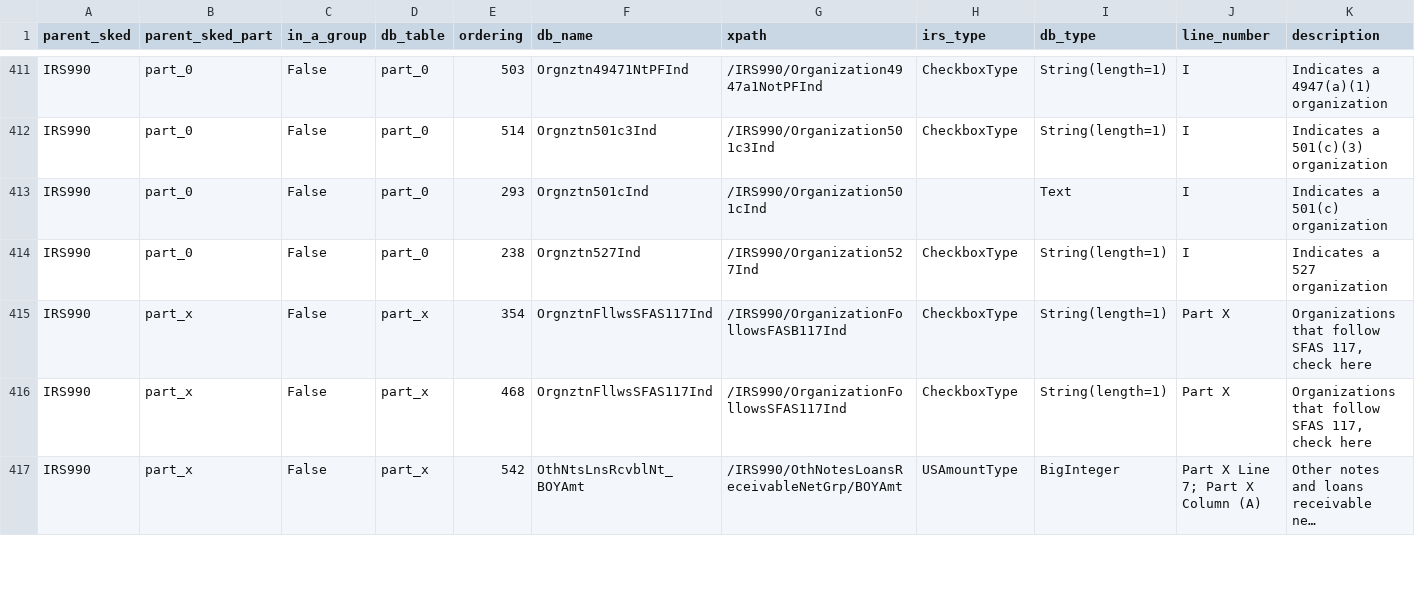
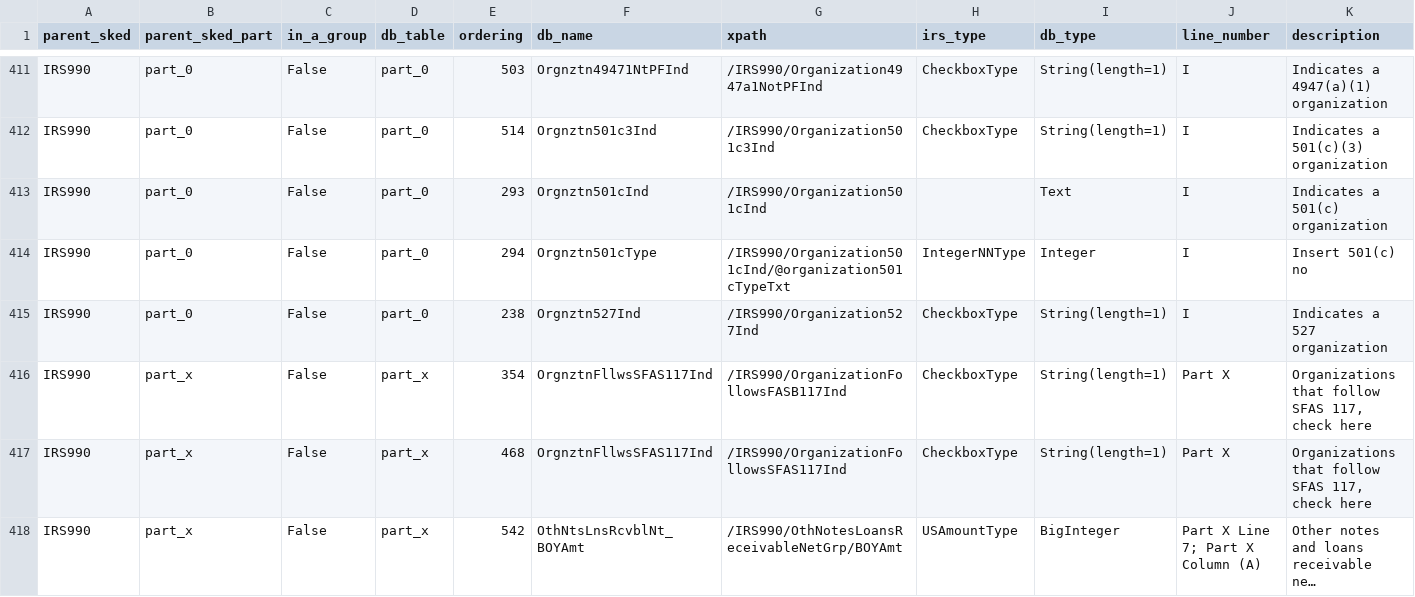
Before and after one commit to jsfenfen/990-xml-metadata, a CSV file: variables.csv, drawn as a sheet; only a part is shown, gaps mark what is left out; long unchanged cells end in …; rows hold the shown columns only; the diff names each change by its address in the sheet, - before the commit and + after, or states it on an @@ line.

Commit message:
add 501c attribute variable

```diff
--- a/variables.csv
+++ b/variables.csv
+row 414: IRS990 | part_0 | False | part_0 | 294 | Orgnztn501cType | /IRS990/Organization501cInd/@organization501cTypeTxt | IntegerNNType | Integer | I | Insert 501(c) no
```
Also changed, not shown: 1 other file.
